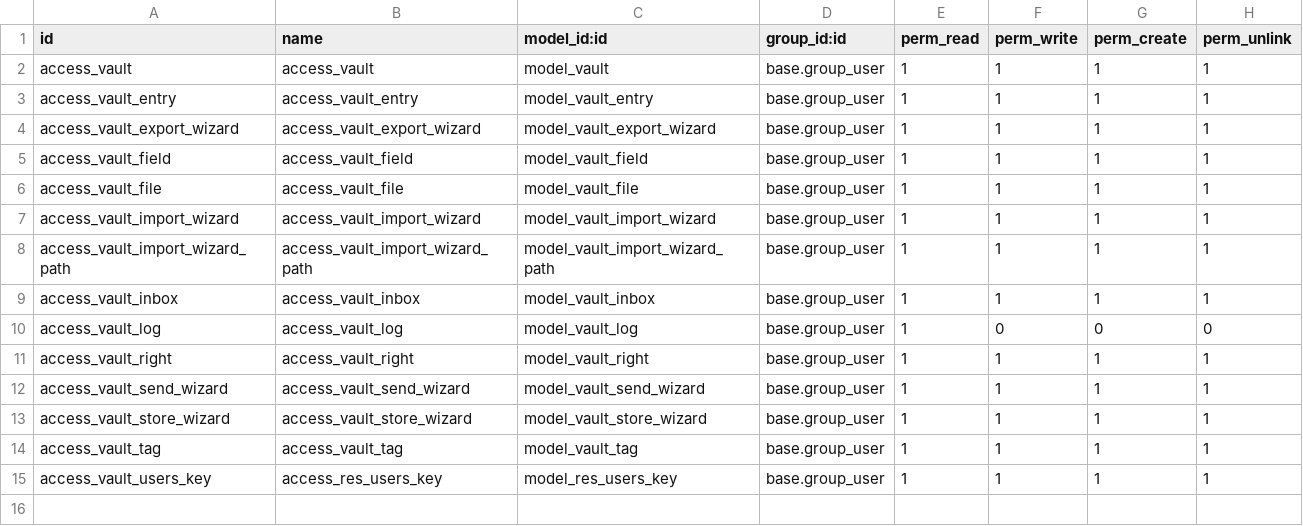
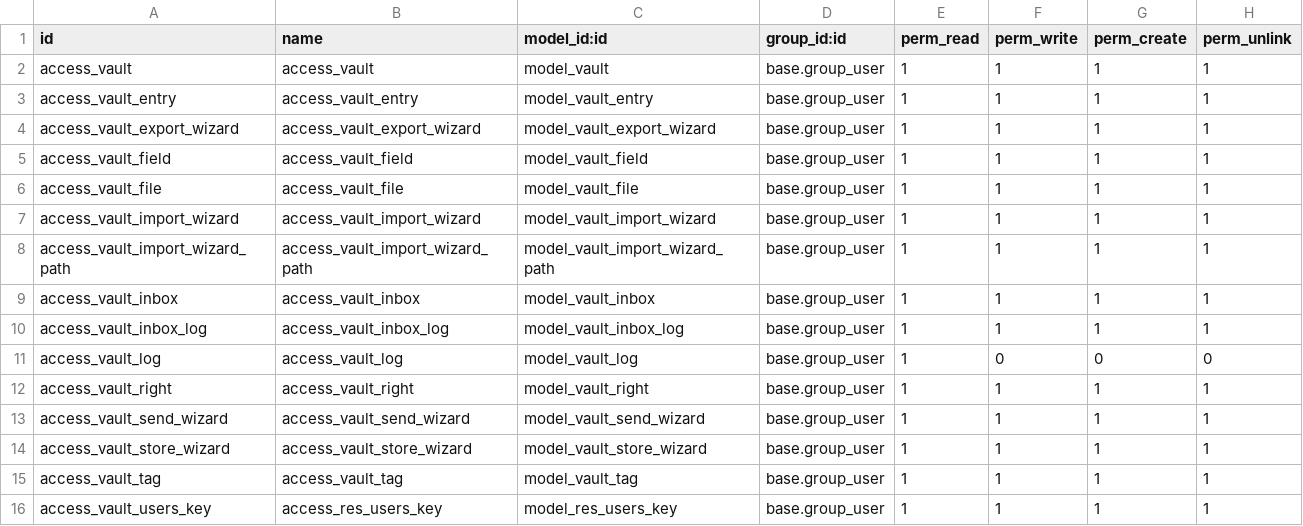
Before and after one commit to OCA/server-auth, a CSV file: vault/security/ir.model.access.csv, drawn as a sheet; the diff names each change by its address in the sheet, - before the commit and + after, or states it on an @@ line.

Commit message:
General fixes and improvements of the vault - Send wizard couldn't select all possible users due to access rights - Disable the features if browser isn't using a secure context (https/localhost) - Load required assets in inbox and share frontends - Allow the user to switch a parent of an entry within the same vault - Allow to create entries for vaults using the main menu Entries - Fix bug that encrypted a share twice due to multiple extension with VaultAbstract - Fix a bug on share create that throws a warning about changed values

```diff
--- a/vault/security/ir.model.access.csv
+++ b/vault/security/ir.model.access.csv
+row 10: access_vault_inbox_log | access_vault_inbox_log | model_vault_inbox_log | base.group_user | 1 | 1 | 1 | 1
```
Also changed, not shown: 43 other files.
